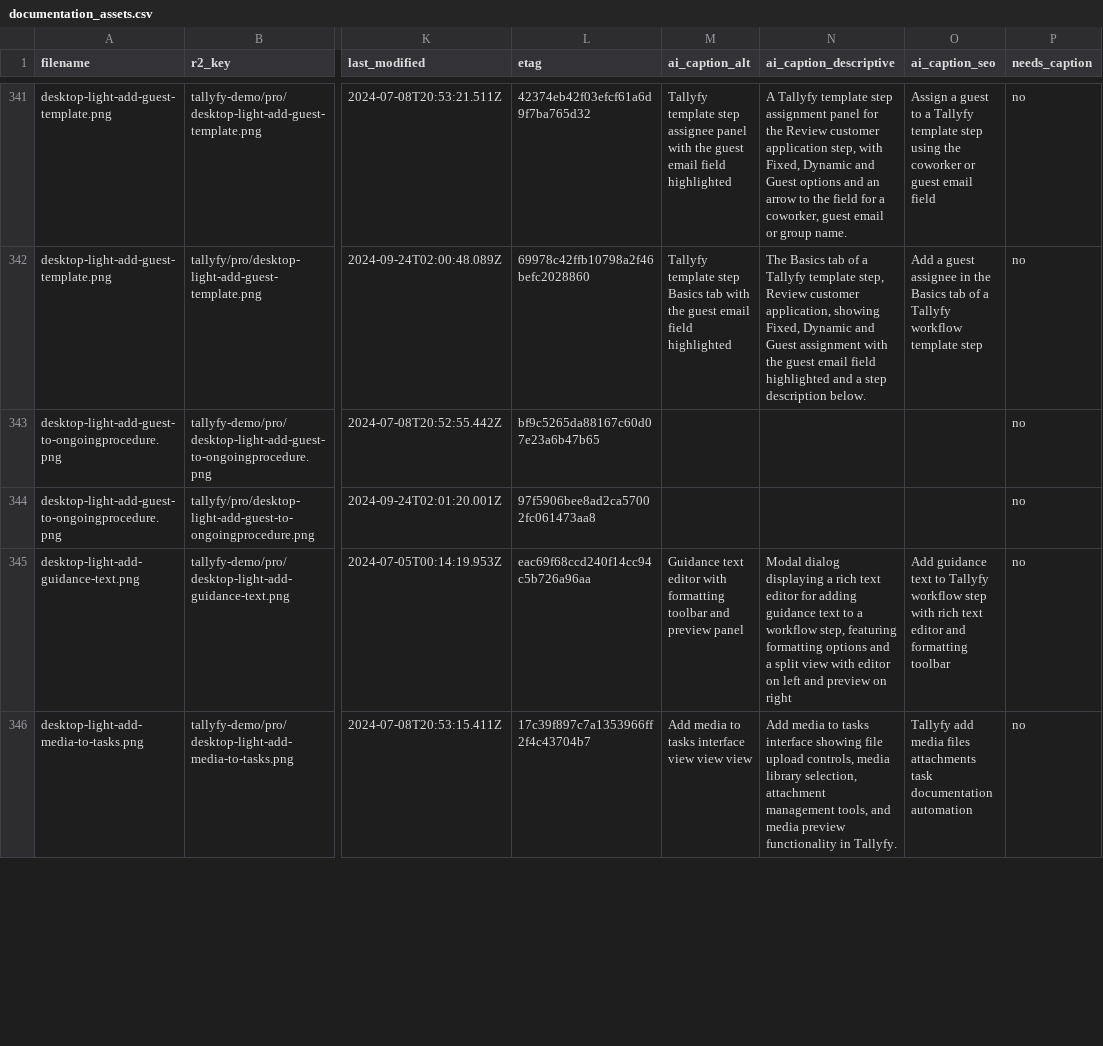
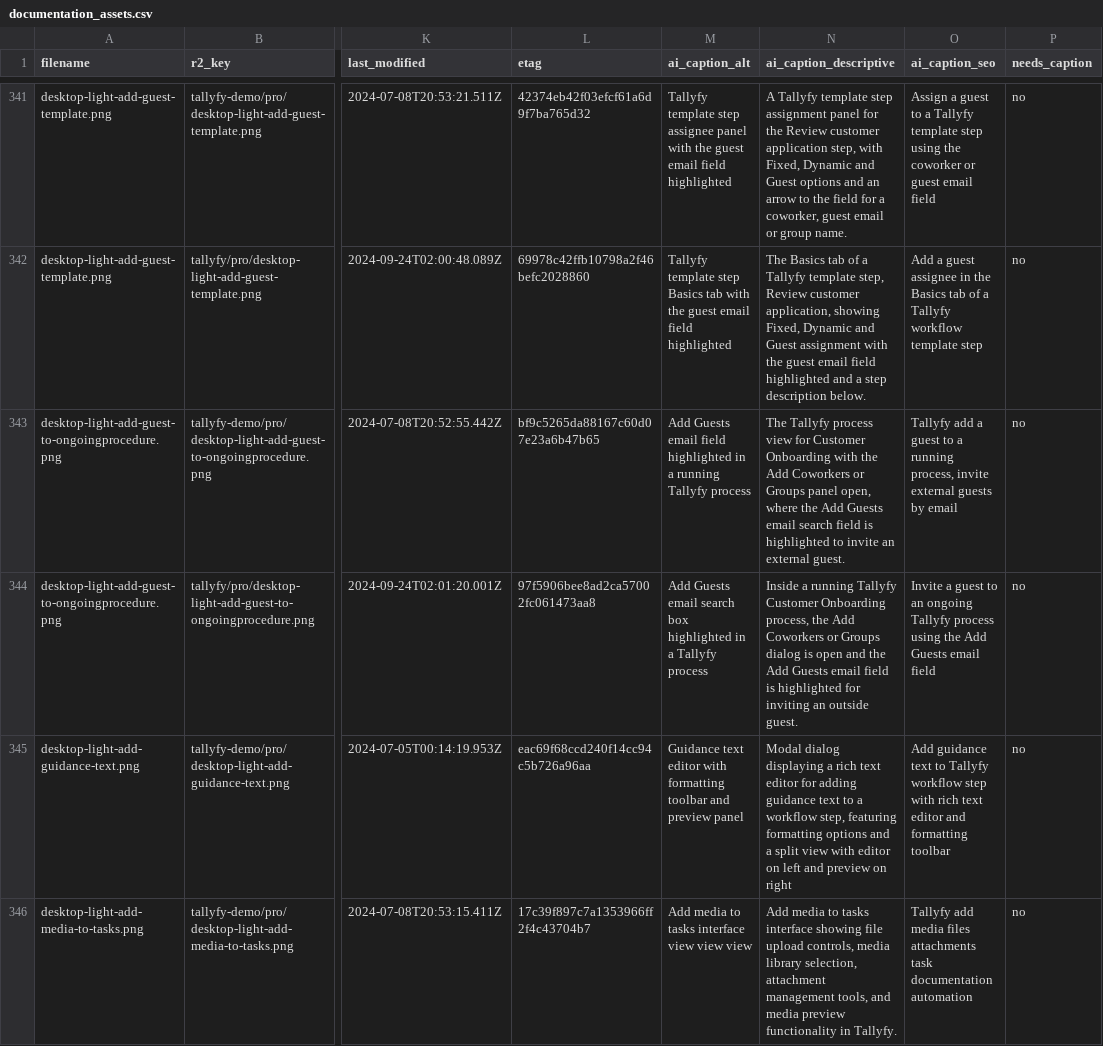
Before and after one commit to tallyfy/documentation, a CSV file: documentation_assets.csv, drawn as a sheet; only a part is shown, gaps mark what is left out; the diff covers the shown part only; the diff names each change by its address in the sheet, - before the commit and + after, or states it on an @@ line.

```diff
--- a/documentation_assets.csv
+++ b/documentation_assets.csv
-M343 (ai_caption_alt): (empty)
+M343 (ai_caption_alt): Add Guests email field highlighted in a running Tallyfy process
-N343 (ai_caption_descriptive): (empty)
+N343 (ai_caption_descriptive): The Tallyfy process view for Customer Onboarding with the Add Coworkers or Groups panel open, where the Add Guests email search field is highlighted to invite an external guest.
-O343 (ai_caption_seo): (empty)
+O343 (ai_caption_seo): Tallyfy add a guest to a running process, invite external guests by email
-M344 (ai_caption_alt): (empty)
+M344 (ai_caption_alt): Add Guests email search box highlighted in a Tallyfy process
-N344 (ai_caption_descriptive): (empty)
+N344 (ai_caption_descriptive): Inside a running Tallyfy Customer Onboarding process, the Add Coworkers or Groups dialog is open and the Add Guests email field is highlighted for inviting an outside guest.
-O344 (ai_caption_seo): (empty)
+O344 (ai_caption_seo): Invite a guest to an ongoing Tallyfy process using the Add Guests email field
```
Also changed, not shown: 9 edited cells elsewhere in this file.
